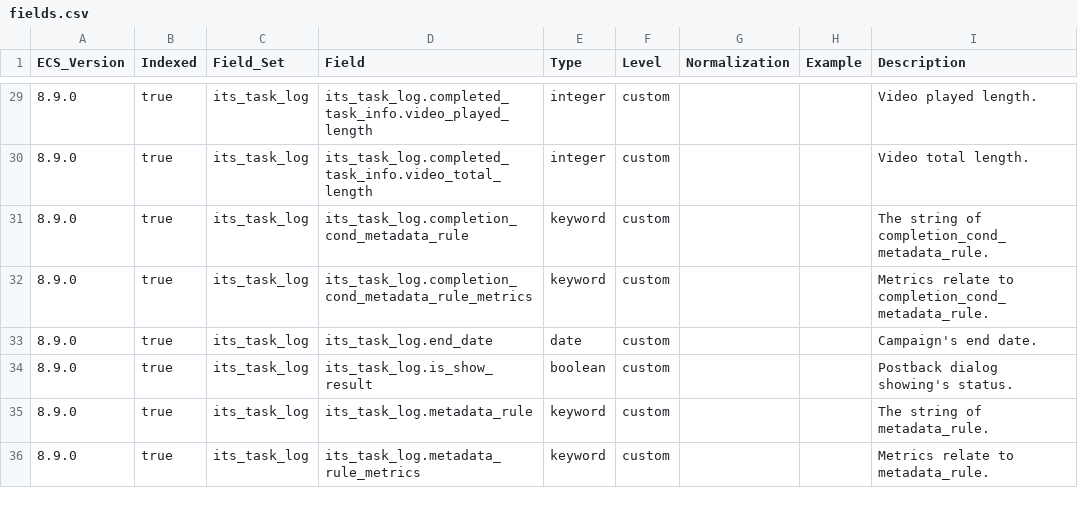
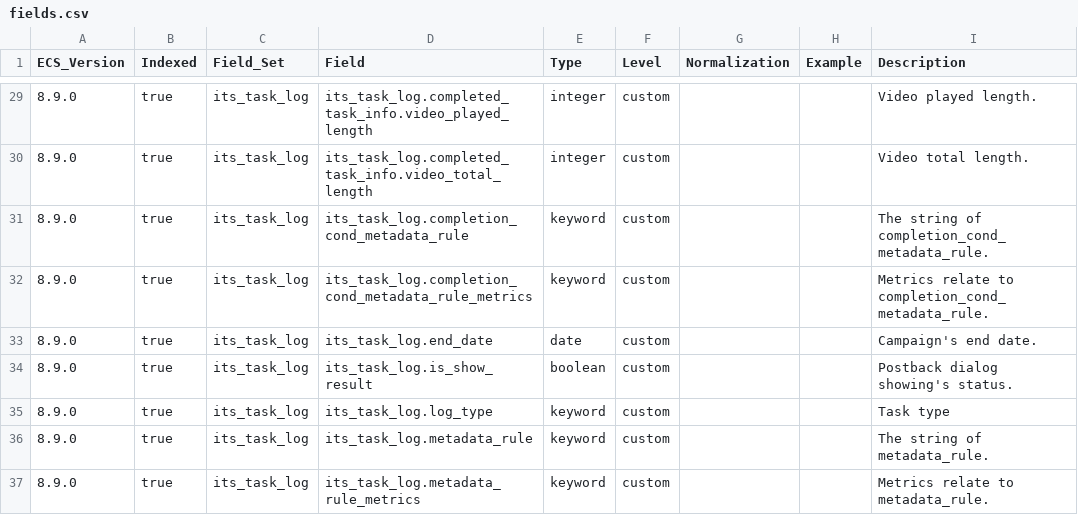
Before and after one commit to itcgosucorp/ITS-ecs, a CSV file: its/index-templates/task-log/generated/csv/fields.csv, drawn as a sheet; only a part is shown, gaps mark what is left out.

Commit message:
chore(tasklog): add task_type field

```diff
--- a/its/index-templates/task-log/generated/csv/fields.csv
+++ b/its/index-templates/task-log/generated/csv/fields.csv
@@ -34,2 +34,3 @@ ECS_Version,Indexed,Field_Set,Field,Type,Level,Normalization,Example,Description
 8.9.0,true,its_task_log,its_task_log.is_show_result,boolean,custom,,,Postback dialog showing's status.
+8.9.0,true,its_task_log,its_task_log.log_type,keyword,custom,,,Task type
 8.9.0,true,its_task_log,its_task_log.metadata_rule,keyword,custom,,,The string of metadata_rule.
```
Also changed, not shown: 8 other files.
